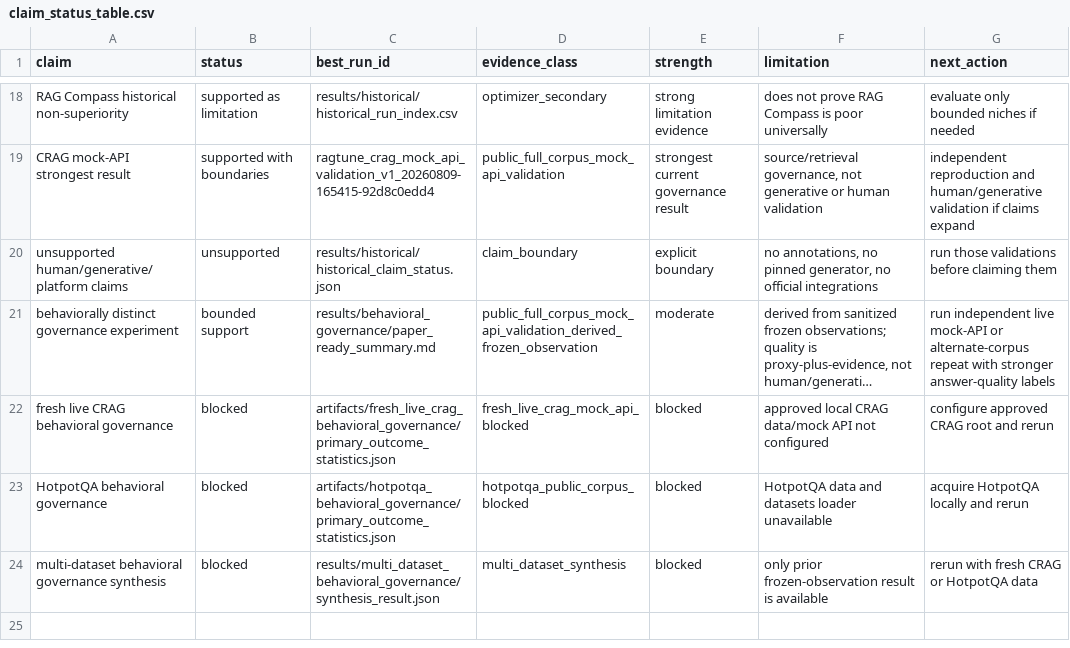
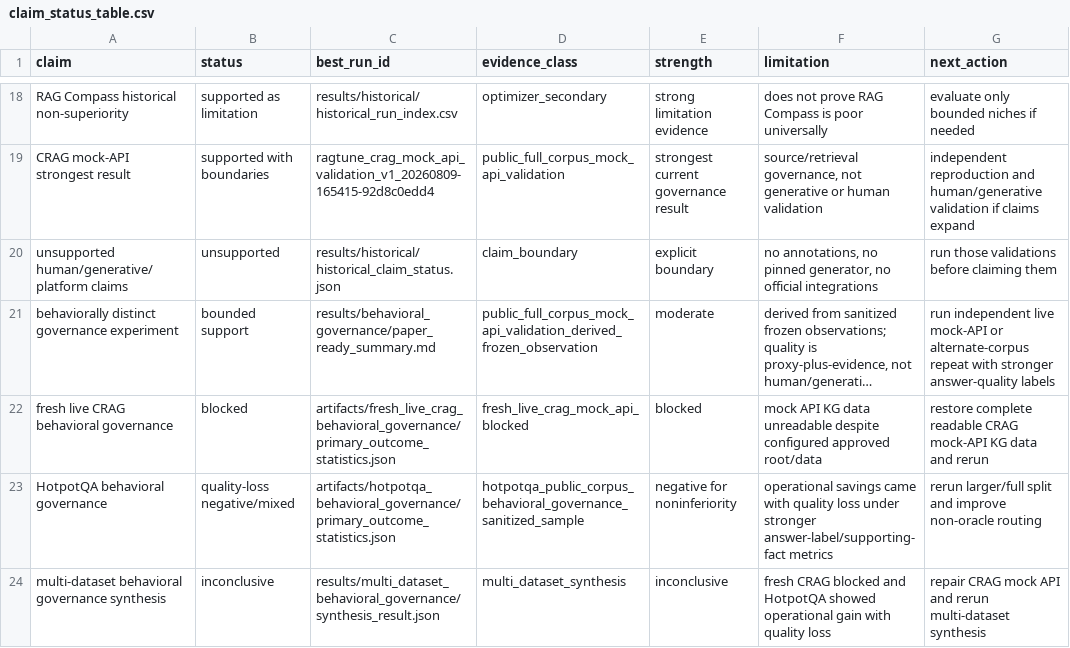
Before and after one commit to AIM-RAGTune/rag-tuning-governance, a CSV file: results/claim_status/claim_status_table.csv, drawn as a sheet; only a part is shown, gaps mark what is left out; long unchanged cells end in …; the diff names each change by its address in the sheet, - before the commit and + after, or states it on an @@ line.

Commit message:
Run fresh live CRAG behavioral governance validation

```diff
--- a/results/claim_status/claim_status_table.csv
+++ b/results/claim_status/claim_status_table.csv
-F22 (limitation): approved local CRAG data/mock API not configured
+F22 (limitation): mock API KG data unreadable despite configured approved root/data
-G22 (next_action): configure approved CRAG root and rerun
+G22 (next_action): restore complete readable CRAG mock-API KG data and rerun
-B23 (status): blocked
+B23 (status): quality-loss negative/mixed
-D23 (evidence_class): hotpotqa_public_corpus_blocked
+D23 (evidence_class): hotpotqa_public_corpus_behavioral_governance_sanitized_sample
-E23 (strength): blocked
+E23 (strength): negative for noninferiority
-F23 (limitation): HotpotQA data and datasets loader unavailable
+F23 (limitation): operational savings came with quality loss under stronger answer-label/supporting-fact metrics
-G23 (next_action): acquire HotpotQA locally and rerun
+G23 (next_action): rerun larger/full split and improve non-oracle routing
-B24 (status): blocked
+B24 (status): inconclusive
-E24 (strength): blocked
+E24 (strength): inconclusive
-F24 (limitation): only prior frozen-observation result is available
+F24 (limitation): fresh CRAG blocked and HotpotQA showed operational gain with quality loss
-G24 (next_action): rerun with fresh CRAG or HotpotQA data
+G24 (next_action): repair CRAG mock API and rerun multi-dataset synthesis
```
Also changed, not shown: results/multi_dataset_behavioral_governance/dataset_comparison_table.csv, results/run_index.csv, 27 other files.
